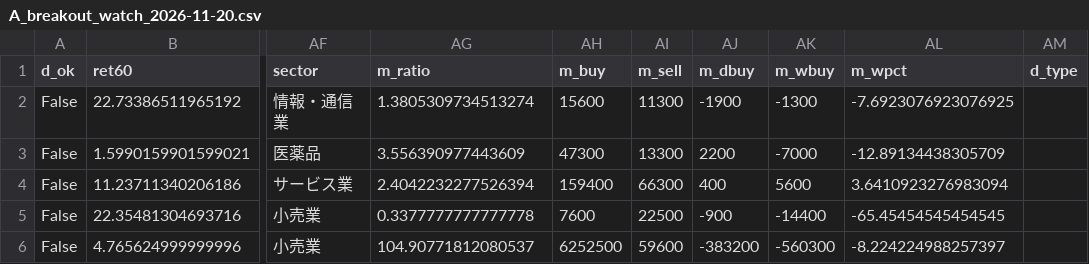
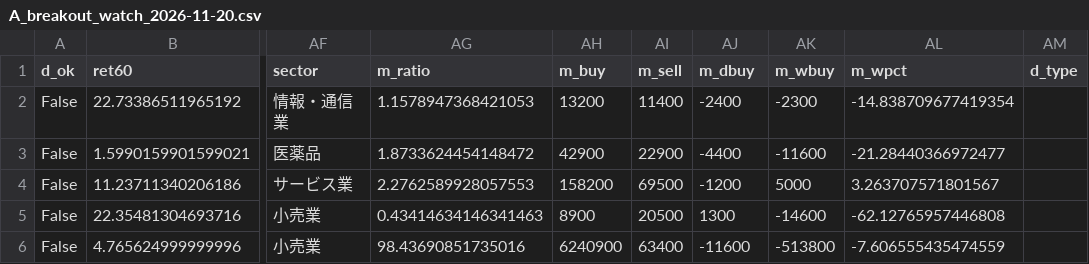
Before and after one commit to eplan4u-dotcom/kabu-screener, a CSV file: docs/A_breakout_watch_2026-11-20.csv, drawn as a sheet; only a part is shown, gaps mark what is left out; the diff covers the shown part only; the diff names each change by its address in the sheet, - before the commit and + after, or states it on an @@ line.

```diff
--- a/docs/A_breakout_watch_2026-11-20.csv
+++ b/docs/A_breakout_watch_2026-11-20.csv
-AG2 (m_ratio): 1.3805309734513274
+AG2 (m_ratio): 1.1578947368421053
-AH2 (m_buy): 15600
+AH2 (m_buy): 13200
-AI2 (m_sell): 11300
+AI2 (m_sell): 11400
-AJ2 (m_dbuy): -1900
+AJ2 (m_dbuy): -2400
-AK2 (m_wbuy): -1300
+AK2 (m_wbuy): -2300
-AL2 (m_wpct): -7.6923076923076925
+AL2 (m_wpct): -14.838709677419354
-AG3 (m_ratio): 3.556390977443609
+AG3 (m_ratio): 1.8733624454148472
-AH3 (m_buy): 47300
+AH3 (m_buy): 42900
-AI3 (m_sell): 13300
+AI3 (m_sell): 22900
-AJ3 (m_dbuy): 2200
+AJ3 (m_dbuy): -4400
-AK3 (m_wbuy): -7000
+AK3 (m_wbuy): -11600
-AL3 (m_wpct): -12.89134438305709
+AL3 (m_wpct): -21.28440366972477
-AG4 (m_ratio): 2.4042232277526394
+AG4 (m_ratio): 2.2762589928057553
-AH4 (m_buy): 159400
+AH4 (m_buy): 158200
-AI4 (m_sell): 66300
+AI4 (m_sell): 69500
-AJ4 (m_dbuy): 400
+AJ4 (m_dbuy): -1200
-AK4 (m_wbuy): 5600
+AK4 (m_wbuy): 5000
-AL4 (m_wpct): 3.6410923276983094
+AL4 (m_wpct): 3.263707571801567
-AG5 (m_ratio): 0.3377777777777778
+AG5 (m_ratio): 0.43414634146341463
-AH5 (m_buy): 7600
+AH5 (m_buy): 8900
-AI5 (m_sell): 22500
+AI5 (m_sell): 20500
-AJ5 (m_dbuy): -900
+AJ5 (m_dbuy): 1300
-AK5 (m_wbuy): -14400
+AK5 (m_wbuy): -14600
-AL5 (m_wpct): -65.45454545454545
+AL5 (m_wpct): -62.12765957446808
-AG6 (m_ratio): 104.90771812080537
+AG6 (m_ratio): 98.43690851735016
-AH6 (m_buy): 6252500
+AH6 (m_buy): 6240900
-AI6 (m_sell): 59600
+AI6 (m_sell): 63400
-AJ6 (m_dbuy): -383200
+AJ6 (m_dbuy): -11600
-AK6 (m_wbuy): -560300
+AK6 (m_wbuy): -513800
-AL6 (m_wpct): -8.224224988257397
+AL6 (m_wpct): -7.606555435474559
```
Also changed, not shown: 23 edited cells elsewhere in this file, data/signals/log.csv, docs/C_quiet_streak_2026-11-20.csv, 13 other files.
